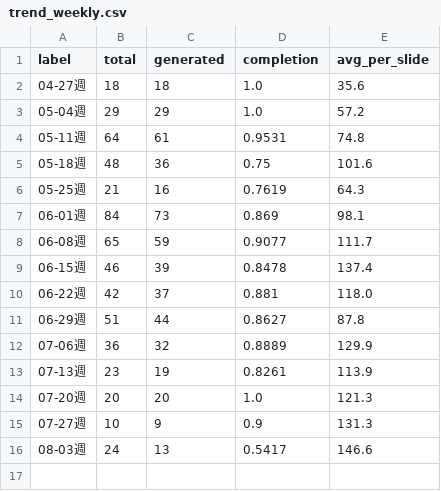
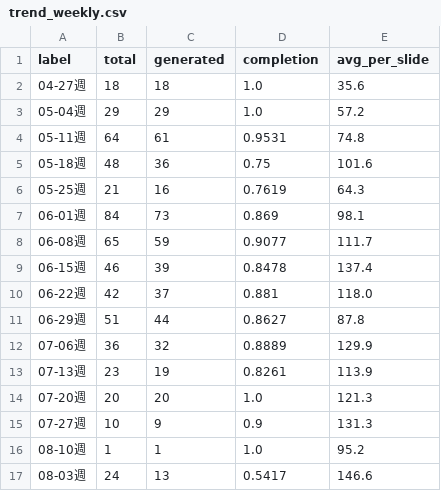
Before and after one commit to Tina0529/bops-ppt-dashboard, a CSV file: docs/data/trend_weekly.csv, drawn as a sheet.

Commit message:
data: dashboard update 2026-08-10

```diff
--- a/docs/data/trend_weekly.csv
+++ b/docs/data/trend_weekly.csv
@@ -15,2 +15,3 @@ label,total,generated,completion,avg_per_slide
 07-27週,10,9,0.9,131.3
+08-10週,1,1,1.0,95.2
 08-03週,24,13,0.5417,146.6
```
Also changed, not shown: docs/data/trend_daily.csv, 4 other files.
